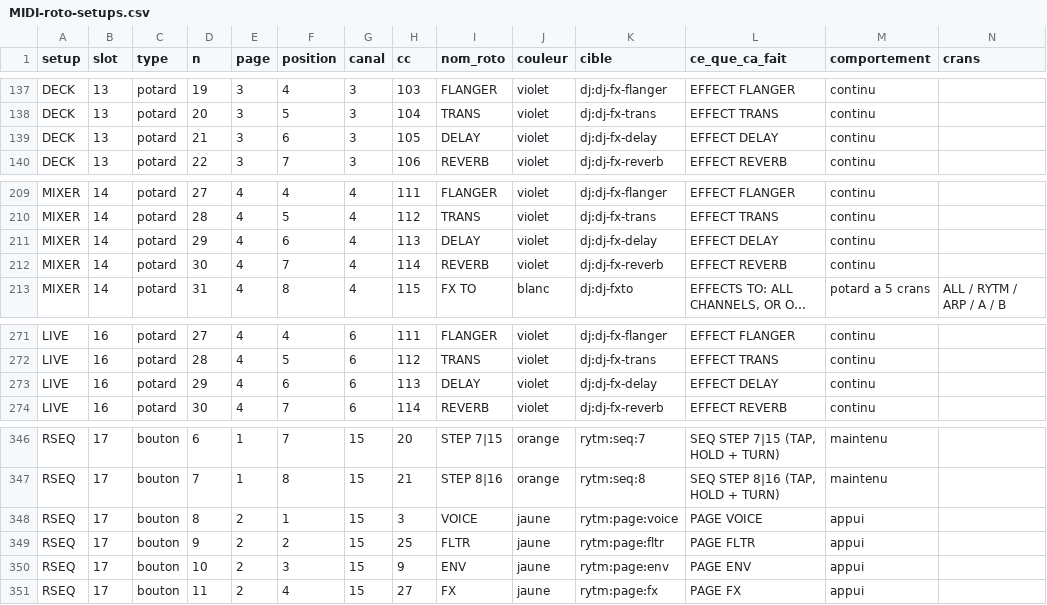
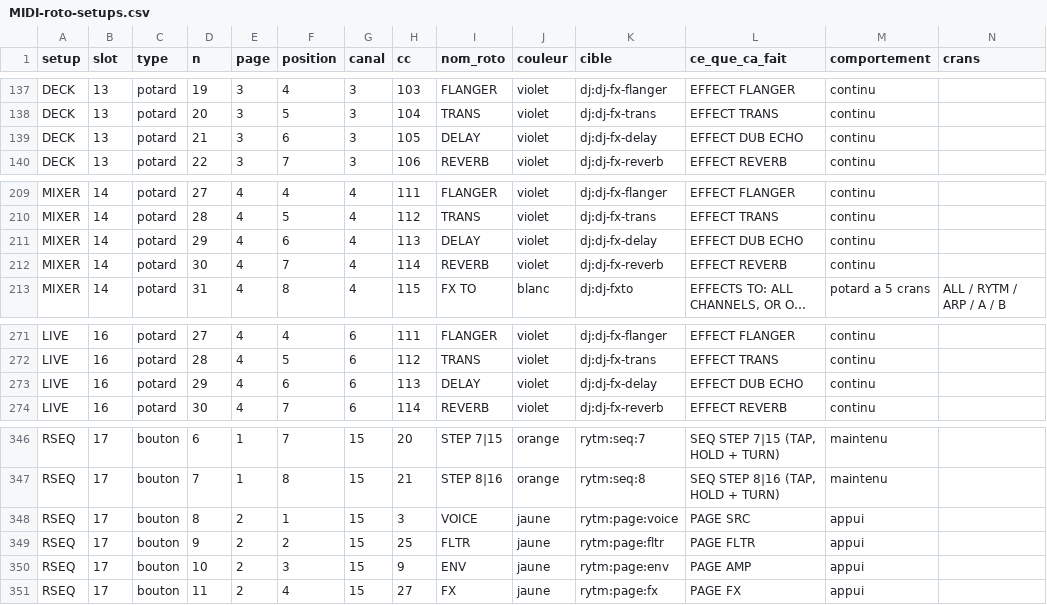
Before and after one commit to mauditemachine/MauditeMachine, a CSV file: docs/midi/MIDI-roto-setups.csv, drawn as a sheet; only a part is shown, gaps mark what is left out; long unchanged cells end in ….

```diff
--- a/docs/midi/MIDI-roto-setups.csv
+++ b/docs/midi/MIDI-roto-setups.csv
@@ -138,3 +138,3 @@ DECK,13,potard,19,3,4,3,103,FLANGER,violet,dj:dj-fx-flanger,EFFECT FLANGER,conti
 DECK,13,potard,20,3,5,3,104,TRANS,violet,dj:dj-fx-trans,EFFECT TRANS,continu,
-DECK,13,potard,21,3,6,3,105,DELAY,violet,dj:dj-fx-delay,EFFECT DELAY,continu,
+DECK,13,potard,21,3,6,3,105,DELAY,violet,dj:dj-fx-delay,EFFECT DUB ECHO,continu,
 DECK,13,potard,22,3,7,3,106,REVERB,violet,dj:dj-fx-reverb,EFFECT REVERB,continu,
@@ -210,3 +210,3 @@ MIXER,14,potard,27,4,4,4,111,FLANGER,violet,dj:dj-fx-flanger,EFFECT FLANGER,cont
 MIXER,14,potard,28,4,5,4,112,TRANS,violet,dj:dj-fx-trans,EFFECT TRANS,continu,
-MIXER,14,potard,29,4,6,4,113,DELAY,violet,dj:dj-fx-delay,EFFECT DELAY,continu,
+MIXER,14,potard,29,4,6,4,113,DELAY,violet,dj:dj-fx-delay,EFFECT DUB ECHO,continu,
 MIXER,14,potard,30,4,7,4,114,REVERB,violet,dj:dj-fx-reverb,EFFECT REVERB,continu,
@@ -272,3 +272,3 @@ LIVE,16,potard,27,4,4,6,111,FLANGER,violet,dj:dj-fx-flanger,EFFECT FLANGER,conti
 LIVE,16,potard,28,4,5,6,112,TRANS,violet,dj:dj-fx-trans,EFFECT TRANS,continu,
-LIVE,16,potard,29,4,6,6,113,DELAY,violet,dj:dj-fx-delay,EFFECT DELAY,continu,
+LIVE,16,potard,29,4,6,6,113,DELAY,violet,dj:dj-fx-delay,EFFECT DUB ECHO,continu,
 LIVE,16,potard,30,4,7,6,114,REVERB,violet,dj:dj-fx-reverb,EFFECT REVERB,continu,
@@ -347,5 +347,5 @@ RSEQ,17,bouton,6,1,7,15,20,STEP 7|15,orange,rytm:seq:7,"SEQ STEP 7|15 (TAP, HOLD
 RSEQ,17,bouton,7,1,8,15,21,STEP 8|16,orange,rytm:seq:8,"SEQ STEP 8|16 (TAP, HOLD + TURN)",maintenu,
-RSEQ,17,bouton,8,2,1,15,3,VOICE,jaune,rytm:page:voice,PAGE VOICE,appui,
+RSEQ,17,bouton,8,2,1,15,3,VOICE,jaune,rytm:page:voice,PAGE SRC,appui,
 RSEQ,17,bouton,9,2,2,15,25,FLTR,jaune,rytm:page:fltr,PAGE FLTR,appui,
-RSEQ,17,bouton,10,2,3,15,9,ENV,jaune,rytm:page:env,PAGE ENV,appui,
+RSEQ,17,bouton,10,2,3,15,9,ENV,jaune,rytm:page:env,PAGE AMP,appui,
 RSEQ,17,bouton,11,2,4,15,27,FX,jaune,rytm:page:fx,PAGE FX,appui,
```
Also changed, not shown: docs/midi/MIDI-targets.csv, 1 other file.
